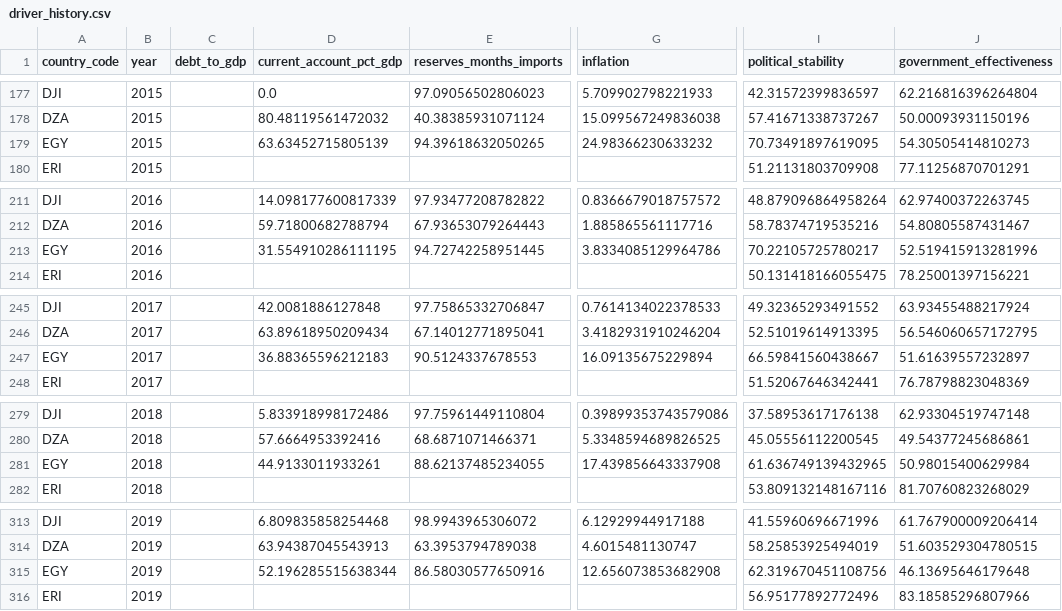
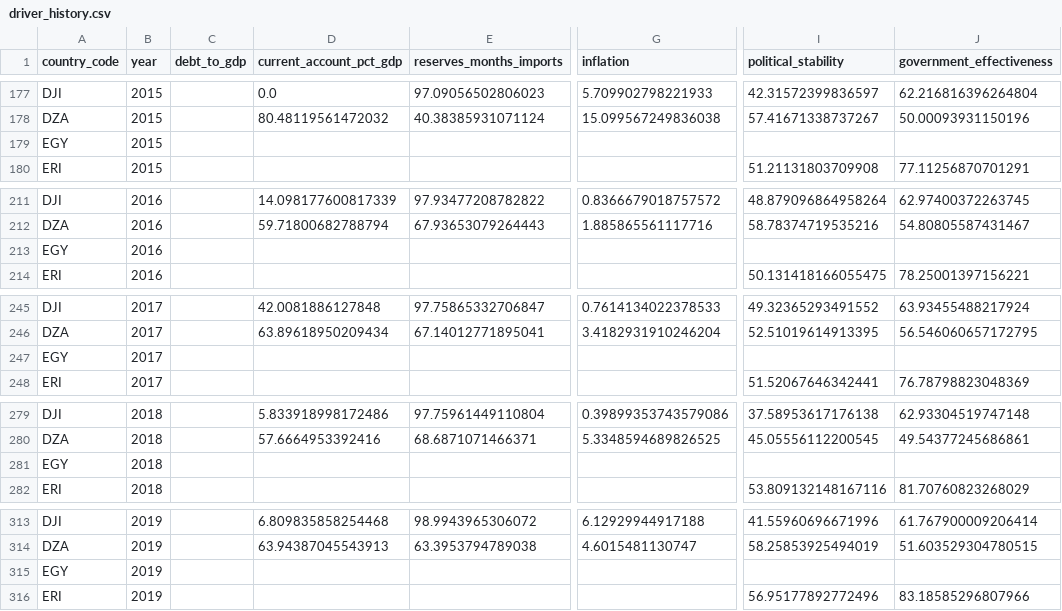
Before and after one commit to rafaywaqar2004-lang/overeign-risk-index, a CSV file: driver_history.csv, drawn as a sheet; only a part is shown, gaps mark what is left out; the diff covers the shown part only; the diff names each change by its address in the sheet, - before the commit and + after, or states it on an @@ line.

```diff
--- a/driver_history.csv
+++ b/driver_history.csv
-D179 (current_account_pct_gdp): 63.63452715805139
+D179 (current_account_pct_gdp): (empty)
-E179 (reserves_months_imports): 94.39618632050265
+E179 (reserves_months_imports): (empty)
-G179 (inflation): 24.98366230633232
+G179 (inflation): (empty)
-I179 (political_stability): 70.73491897619095
+I179 (political_stability): (empty)
-J179 (government_effectiveness): 54.30505414810273
+J179 (government_effectiveness): (empty)
-D213 (current_account_pct_gdp): 31.554910286111195
+D213 (current_account_pct_gdp): (empty)
-E213 (reserves_months_imports): 94.72742258951445
+E213 (reserves_months_imports): (empty)
-G213 (inflation): 3.8334085129964786
+G213 (inflation): (empty)
-I213 (political_stability): 70.22105725780217
+I213 (political_stability): (empty)
-J213 (government_effectiveness): 52.519415913281996
+J213 (government_effectiveness): (empty)
-D247 (current_account_pct_gdp): 36.88365596212183
+D247 (current_account_pct_gdp): (empty)
-E247 (reserves_months_imports): 90.5124337678553
+E247 (reserves_months_imports): (empty)
-G247 (inflation): 16.09135675229894
+G247 (inflation): (empty)
-I247 (political_stability): 66.59841560438667
+I247 (political_stability): (empty)
-J247 (government_effectiveness): 51.61639557232897
+J247 (government_effectiveness): (empty)
-D281 (current_account_pct_gdp): 44.9133011933261
+D281 (current_account_pct_gdp): (empty)
-E281 (reserves_months_imports): 88.62137485234055
+E281 (reserves_months_imports): (empty)
-G281 (inflation): 17.439856643337908
+G281 (inflation): (empty)
-I281 (political_stability): 61.636749139432965
+I281 (political_stability): (empty)
-J281 (government_effectiveness): 50.98015400629984
+J281 (government_effectiveness): (empty)
-D315 (current_account_pct_gdp): 52.196285515638344
+D315 (current_account_pct_gdp): (empty)
-E315 (reserves_months_imports): 86.58030577650916
+E315 (reserves_months_imports): (empty)
-G315 (inflation): 12.656073853682908
+G315 (inflation): (empty)
-I315 (political_stability): 62.319670451108756
+I315 (political_stability): (empty)
-J315 (government_effectiveness): 46.13695646179648
+J315 (government_effectiveness): (empty)
```
Also changed, not shown: 55 edited cells elsewhere in this file, driver_data.csv, live_sovereign_risk_data.csv, 5 other files.
